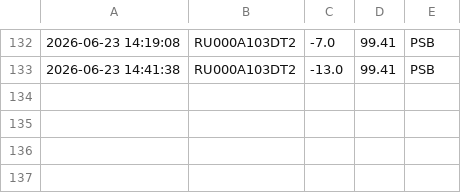
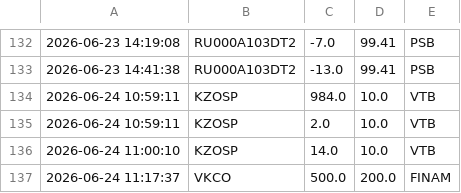
Before and after one commit to PrNebelung/QuikAssistant-1, a CSV file: Data/MyTrades.csv, drawn as a sheet; only a part is shown, gaps mark what is left out; the diff names each change by its address in the sheet, - before the commit and + after, or states it on an @@ line.

```diff
--- a/Data/MyTrades.csv
+++ b/Data/MyTrades.csv
+row 134: 2026-06-24 10:59:11 | KZOSP | 984.0 | 10.0 | VTB
+row 135: 2026-06-24 10:59:11 | KZOSP | 2.0 | 10.0 | VTB
+row 136: 2026-06-24 11:00:10 | KZOSP | 14.0 | 10.0 | VTB
+row 137: 2026-06-24 11:17:37 | VKCO | 500.0 | 200.0 | FINAM
```
Also changed, not shown: Data/PSB_BuyOrdersBonds_Edge.csv, Data/PSB_BuyOrders_Edge.csv.
